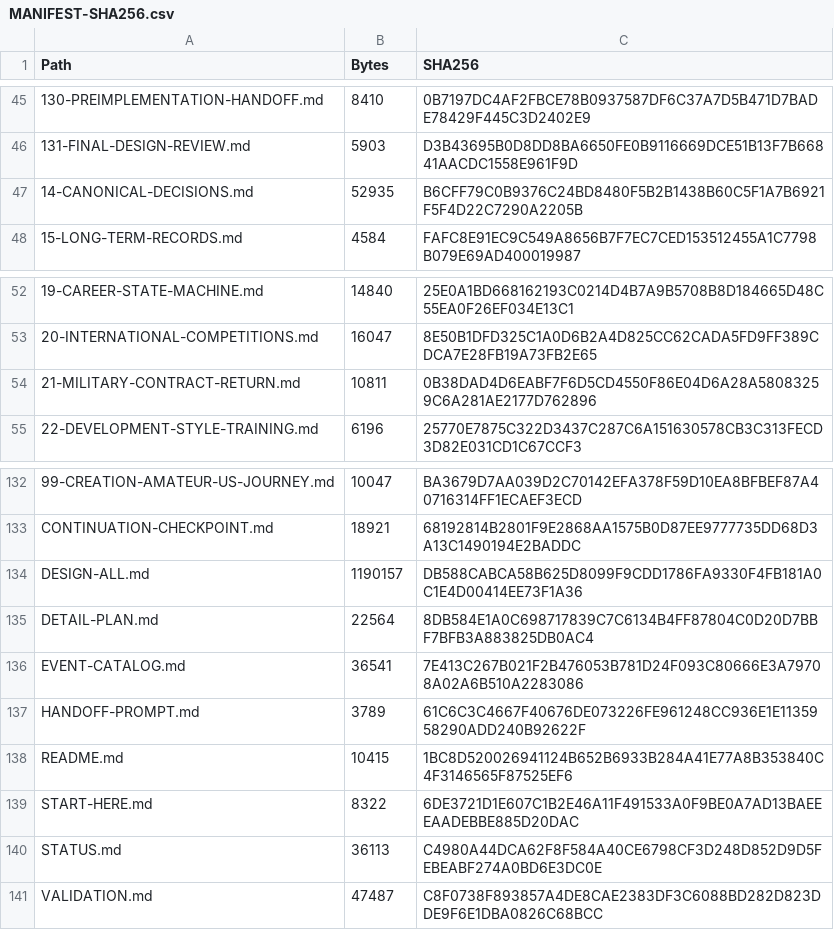
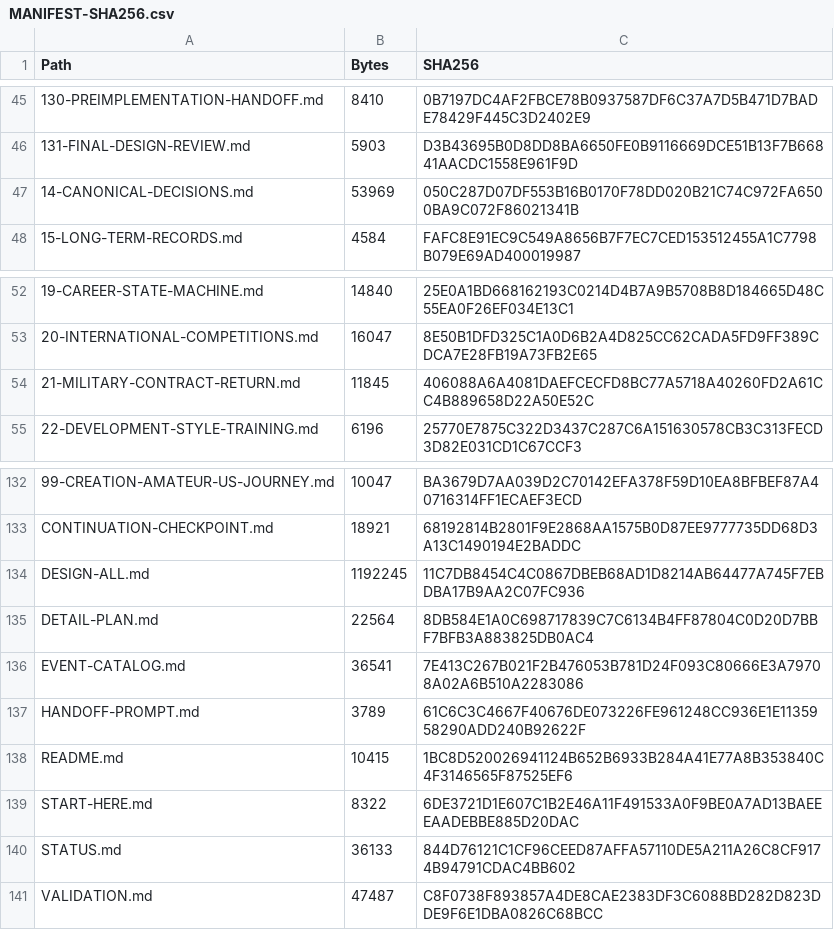
Before and after one commit to bossxor/baseball_Career, a CSV file: docs/design/MANIFEST-SHA256.csv, drawn as a sheet; only a part is shown, gaps mark what is left out; the diff names each change by its address in the sheet, - before the commit and + after, or states it on an @@ line.

```diff
--- a/docs/design/MANIFEST-SHA256.csv
+++ b/docs/design/MANIFEST-SHA256.csv
-B47 (Bytes): 52935
+B47 (Bytes): 53969
-C47 (SHA256): B6CFF79C0B9376C24BD8480F5B2B1438B60C5F1A7B6921F5F4D22C7290A2205B
+C47 (SHA256): 050C287D07DF553B16B0170F78DD020B21C74C972FA6500BA9C072F86021341B
-B54 (Bytes): 10811
+B54 (Bytes): 11845
-C54 (SHA256): 0B38DAD4D6EABF7F6D5CD4550F86E04D6A28A58083259C6A281AE2177D762896
+C54 (SHA256): 406088A6A4081DAEFCECFD8BC77A5718A40260FD2A61CC4B889658D22A50E52C
-B134 (Bytes): 1190157
+B134 (Bytes): 1192245
-C134 (SHA256): DB588CABCA58B625D8099F9CDD1786FA9330F4FB181A0C1E4D00414EE73F1A36
+C134 (SHA256): 11C7DB8454C4C0867DBEB68AD1D8214AB64477A745F7EBDBA17B9AA2C07FC936
-B140 (Bytes): 36113
+B140 (Bytes): 36133
-C140 (SHA256): C4980A44DCA62F8F584A40CE6798CF3D248D852D9D5FEBEABF274A0BD6E3DC0E
+C140 (SHA256): 844D76121C1CF96CEED87AFFA57110DE5A211A26C8CF9174B94791CDAC4BB602
```
Also changed, not shown: 29 other files.
